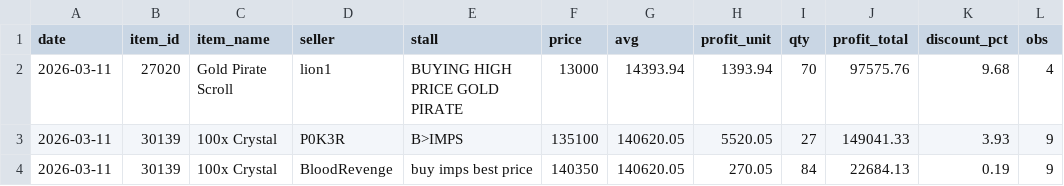
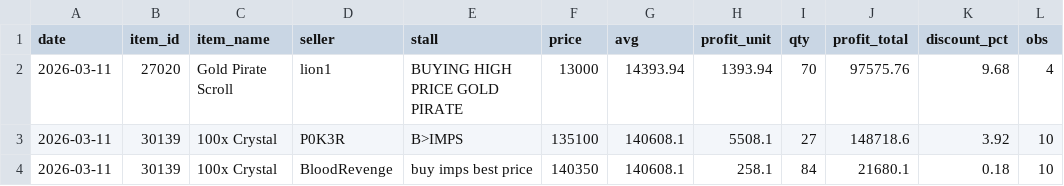
Before and after one commit to Bunencio/moon-discounts, a CSV file: docs/profit_hits_ge_20000.csv, drawn as a sheet.

```diff
--- a/docs/profit_hits_ge_20000.csv
+++ b/docs/profit_hits_ge_20000.csv
@@ -2,3 +2,3 @@ date,item_id,item_name,seller,stall,price,avg,profit_unit,qty,profit_total,disco
 2026-03-11,27020,Gold Pirate Scroll,lion1,BUYING HIGH PRICE GOLD PIRATE,13000,14393.94,1393.94,70,97575.76,9.68,4
-2026-03-11,30139,100x Crystal,P0K3R,B>IMPS,135100,140620.05,5520.05,27,149041.33,3.93,9
-2026-03-11,30139,100x Crystal,BloodRevenge,buy imps best price,140350,140620.05,270.05,84,22684.13,0.19,9
+2026-03-11,30139,100x Crystal,P0K3R,B>IMPS,135100,140608.1,5508.1,27,148718.6,3.92,10
+2026-03-11,30139,100x Crystal,BloodRevenge,buy imps best price,140350,140608.1,258.1,84,21680.1,0.18,10
```
